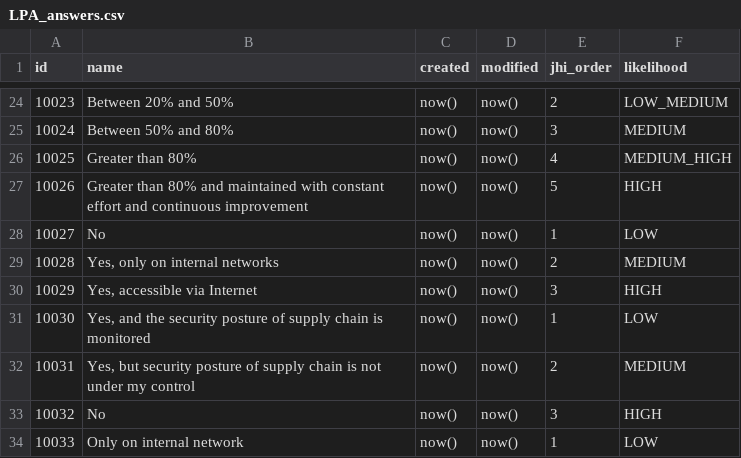
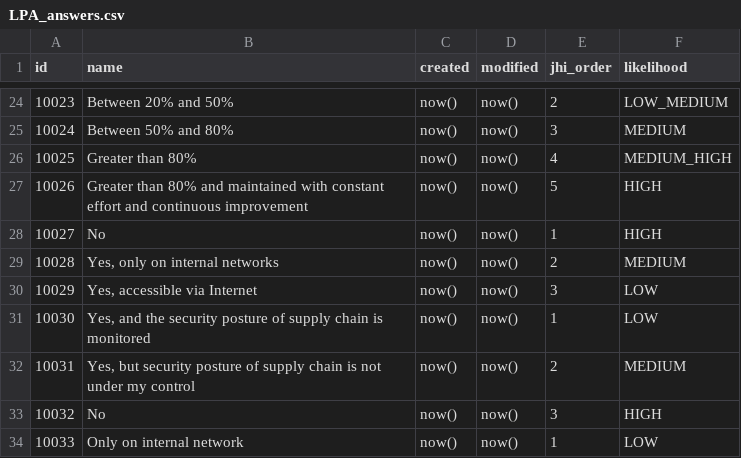
Before and after one commit to rating-eu/rating_v1, a CSV file: src/main/resources/config/liquibase/LPA_answers.csv, drawn as a sheet; only a part is shown, gaps mark what is left out.

Commit message:
Fix Answers Vulnerability for LPA Question (ID=10037)
IT - 6

10037;Are custom (e.g. internally developed) applications used? Are there custom applications accessible via Internet?;now();now();18;REGULAR;RANGE3;10002

```diff
--- a/src/main/resources/config/liquibase/LPA_answers.csv
+++ b/src/main/resources/config/liquibase/LPA_answers.csv
@@ -27,5 +27,5 @@ id;name;created;modified;jhi_order;likelihood
 10026;Greater than 80% and maintained with constant effort and continuous improvement;now();now();5;HIGH
-10027;No;now();now();1;LOW
+10027;No;now();now();1;HIGH
 10028;Yes, only on internal networks;now();now();2;MEDIUM
-10029;Yes, accessible via Internet;now();now();3;HIGH
+10029;Yes, accessible via Internet;now();now();3;LOW
 10030;Yes, and the security posture of supply chain is monitored;now();now();1;LOW
```
